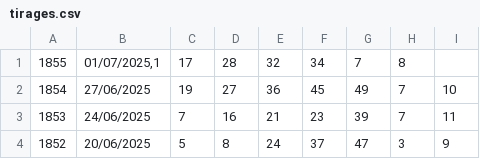
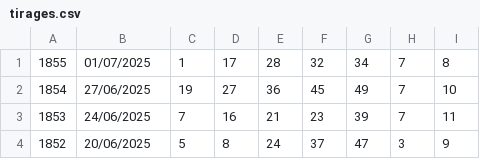
Before and after one commit to nicolas-git30/predicteur, a CSV file: src/main/resources/sources/tirages.csv, drawn as a sheet; only a part is shown.

```diff
--- a/src/main/resources/sources/tirages.csv
+++ b/src/main/resources/sources/tirages.csv
@@ -1,2 +1,2 @@
-1855;01/07/2025,1;17;28;32;34;7;8
+1855;01/07/2025;1;17;28;32;34;7;8
 1854;27/06/2025;19;27;36;45;49;7;10
```
Also changed, not shown: 21 other files.
